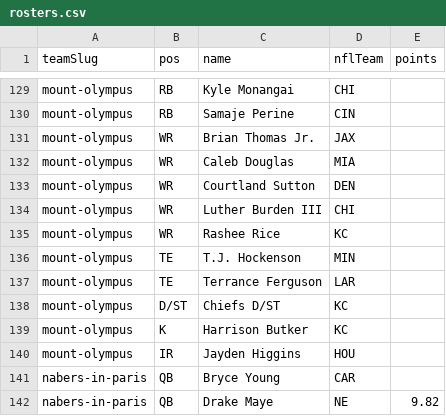
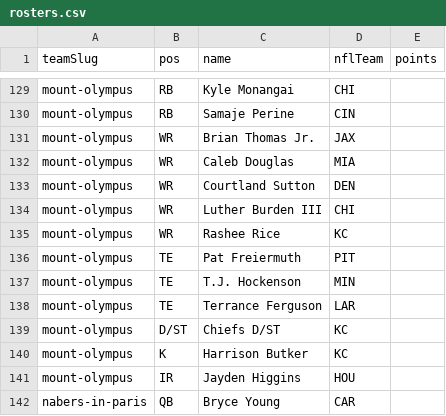
Before and after one commit to Scav-game/MakeFantasyGreatAgain, a CSV file: data/rosters.csv, drawn as a sheet; only a part is shown, gaps mark what is left out; the shorter side is filled out with more unchanged rows; the diff names each change by its address in the sheet, - before the commit and + after, or states it on an @@ line.

Commit message:
Auto-sync rosters from ESPN 2026-09-11

```diff
--- a/data/rosters.csv
+++ b/data/rosters.csv
+row 136: mount-olympus | TE | Pat Freiermuth | PIT
```
Also changed, not shown: data/news.csv, 2 other files.
